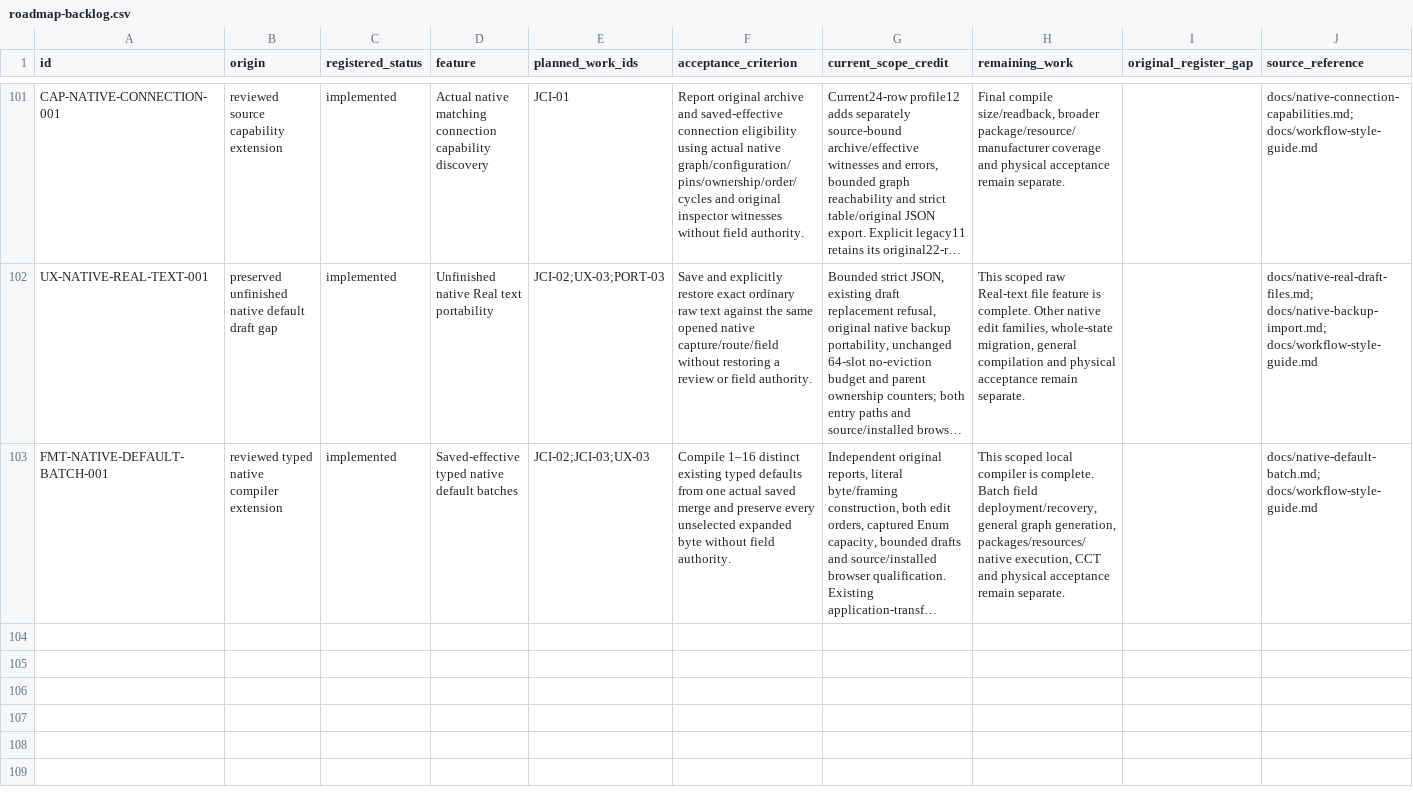
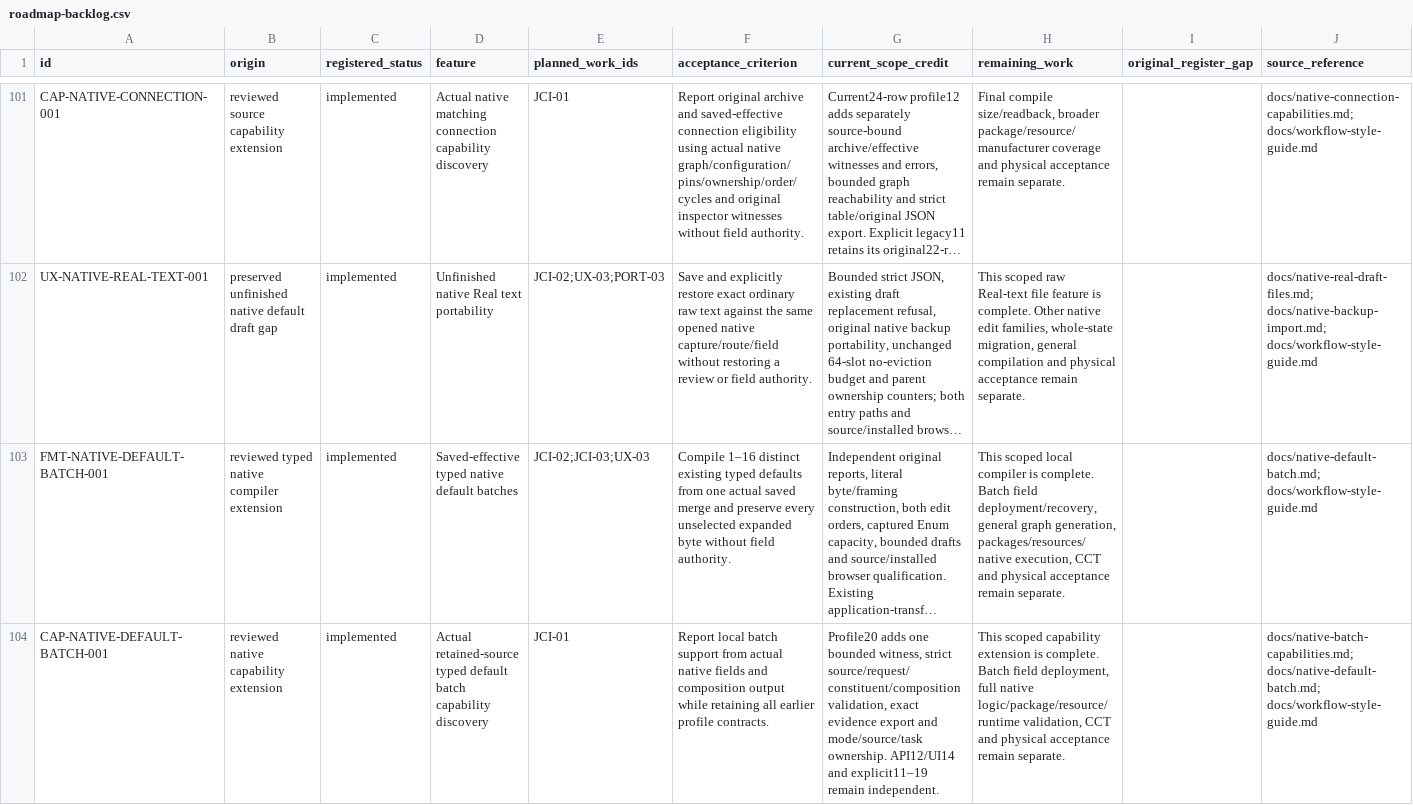
Before and after one commit to JimBoHa/BMS_Programming_Tool, a CSV file: docs/roadmap-backlog.csv, drawn as a sheet; only a part is shown, gaps mark what is left out; long unchanged cells end in …; the diff names each change by its address in the sheet, - before the commit and + after, or states it on an @@ line.

Commit message:
Discover actual typed native batch compiler support

```diff
--- a/docs/roadmap-backlog.csv
+++ b/docs/roadmap-backlog.csv
+row 104: CAP-NATIVE-DEFAULT-BATCH-001 | reviewed native capability extension | implemented | Actual retained-source typed default batch capability discovery | JCI-01 | Report local batch support from actual native fields and composition output while retaining all earlier profile contracts. | Profile20 adds one bounded witness, strict source/request/constituent/composition validation, exact evidence export and mode/source/task ownership. API12/UI14 and explicit11–19 remain independent. | This scoped capability extension is complete. Batch field deployment, full native logic/package/resource/runtime validation, CCT and physical acceptance remain separate. |  | docs/native-batch-capabilities.md; docs/native-default-batch.md; docs/workflow-style-guide.md
```
Also changed, not shown: 16 other files.
